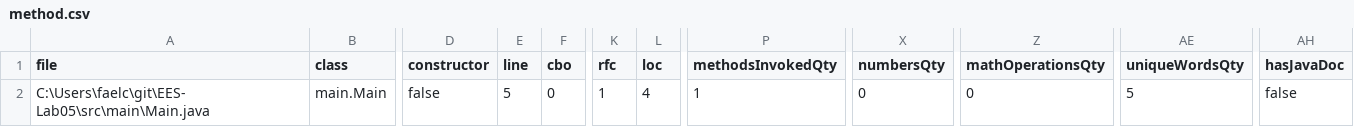
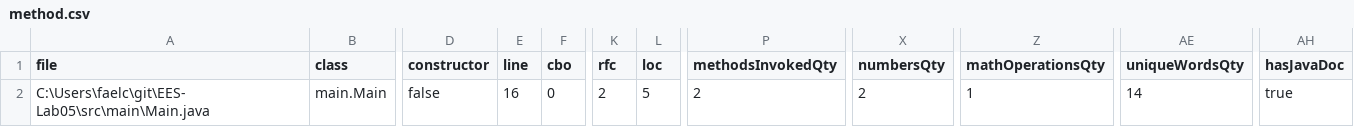
Before and after one commit to RafaelDuarteP/EES-Lab05, a CSV file: output-metrics/method.csv, drawn as a sheet; only a part is shown, gaps mark what is left out; the diff names each change by its address in the sheet, - before the commit and + after, or states it on an @@ line.

```diff
--- a/output-metrics/method.csv
+++ b/output-metrics/method.csv
-E2 (line): 5
+E2 (line): 16
-K2 (rfc): 1
+K2 (rfc): 2
-L2 (loc): 4
+L2 (loc): 5
-P2 (methodsInvokedQty): 1
+P2 (methodsInvokedQty): 2
-X2 (numbersQty): 0
+X2 (numbersQty): 2
-Z2 (mathOperationsQty): 0
+Z2 (mathOperationsQty): 1
-AE2 (uniqueWordsQty): 5
+AE2 (uniqueWordsQty): 14
-AH2 (hasJavaDoc): false
+AH2 (hasJavaDoc): true
```
Also changed, not shown: output-metrics/class.csv.
